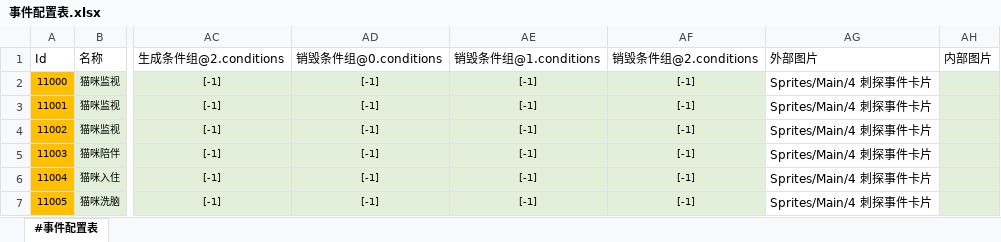
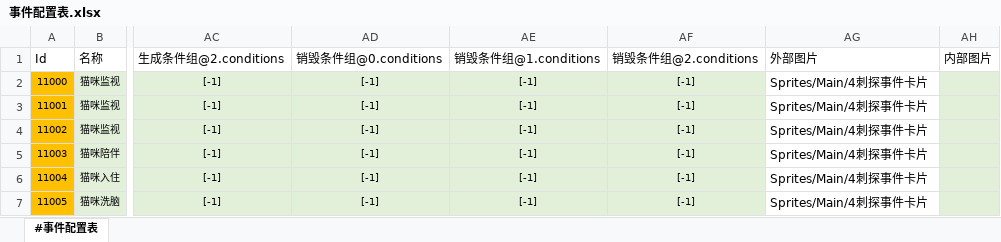
Before and after one commit to RadiumLZhang/Free-Casonry, an Excel workbook: ExcelConfig/pbjson/excel/事件配置表.xlsx, sheet #事件配置表, drawn as a sheet; only a part is shown, gaps mark what is left out; values as stored, in another font and other column widths than the file's, no borders; the diff names each change by its address in the sheet, - before the commit and + after, or states it on an @@ line.

Commit message:
change config files

```diff
--- a/ExcelConfig/pbjson/excel/事件配置表.xlsx (sheet #事件配置表)
+++ b/ExcelConfig/pbjson/excel/事件配置表.xlsx (sheet #事件配置表)
-AG2:AG7 (外部图片): Sprites/Main/4 刺探事件卡片
+AG2:AG7 (外部图片): Sprites/Main/4刺探事件卡片
```
Also changed, not shown: 1 other file.
